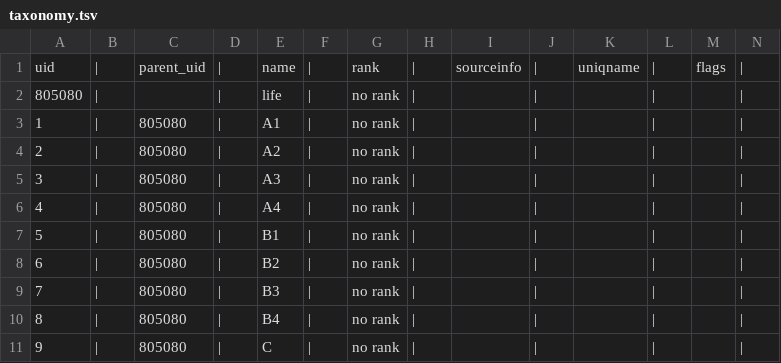
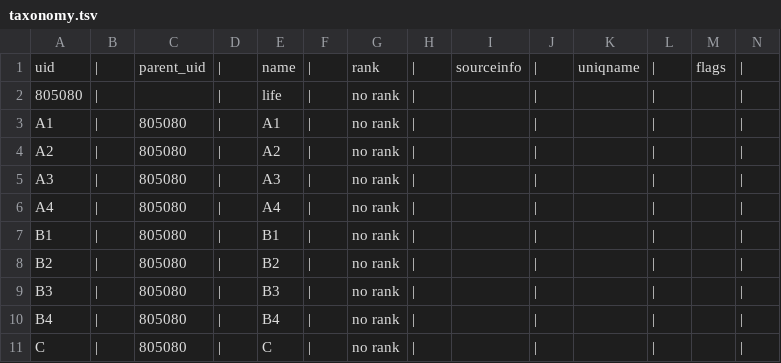
Before and after one commit to OpenTreeOfLife/treemachine, a TSV file: test-synth/preferresolved/taxonomy.tsv, drawn as a sheet.

```diff
--- a/test-synth/preferresolved/taxonomy.tsv
+++ b/test-synth/preferresolved/taxonomy.tsv
@@ -2,10 +2,10 @@ uid	|	parent_uid	|	name	|	rank	|	sourceinfo	|	uniqname	|	flags	|
 805080	|		|	life	|	no rank	|		|		|		|	
-1	|	805080	|	A1	|	no rank	|		|		|		|	
-2	|	805080	|	A2	|	no rank	|		|		|		|	
-3	|	805080	|	A3	|	no rank	|		|		|		|	
-4	|	805080	|	A4	|	no rank	|		|		|		|	
-5	|	805080	|	B1	|	no rank	|		|		|		|	
-6	|	805080	|	B2	|	no rank	|		|		|		|	
-7	|	805080	|	B3	|	no rank	|		|		|		|	
-8	|	805080	|	B4	|	no rank	|		|		|		|	
-9	|	805080	|	C	|	no rank	|		|		|		|	
+A1	|	805080	|	A1	|	no rank	|		|		|		|	
+A2	|	805080	|	A2	|	no rank	|		|		|		|	
+A3	|	805080	|	A3	|	no rank	|		|		|		|	
+A4	|	805080	|	A4	|	no rank	|		|		|		|	
+B1	|	805080	|	B1	|	no rank	|		|		|		|	
+B2	|	805080	|	B2	|	no rank	|		|		|		|	
+B3	|	805080	|	B3	|	no rank	|		|		|		|	
+B4	|	805080	|	B4	|	no rank	|		|		|		|	
+C	|	805080	|	C	|	no rank	|		|		|		|	
```
Also changed, not shown: 1 other file.
